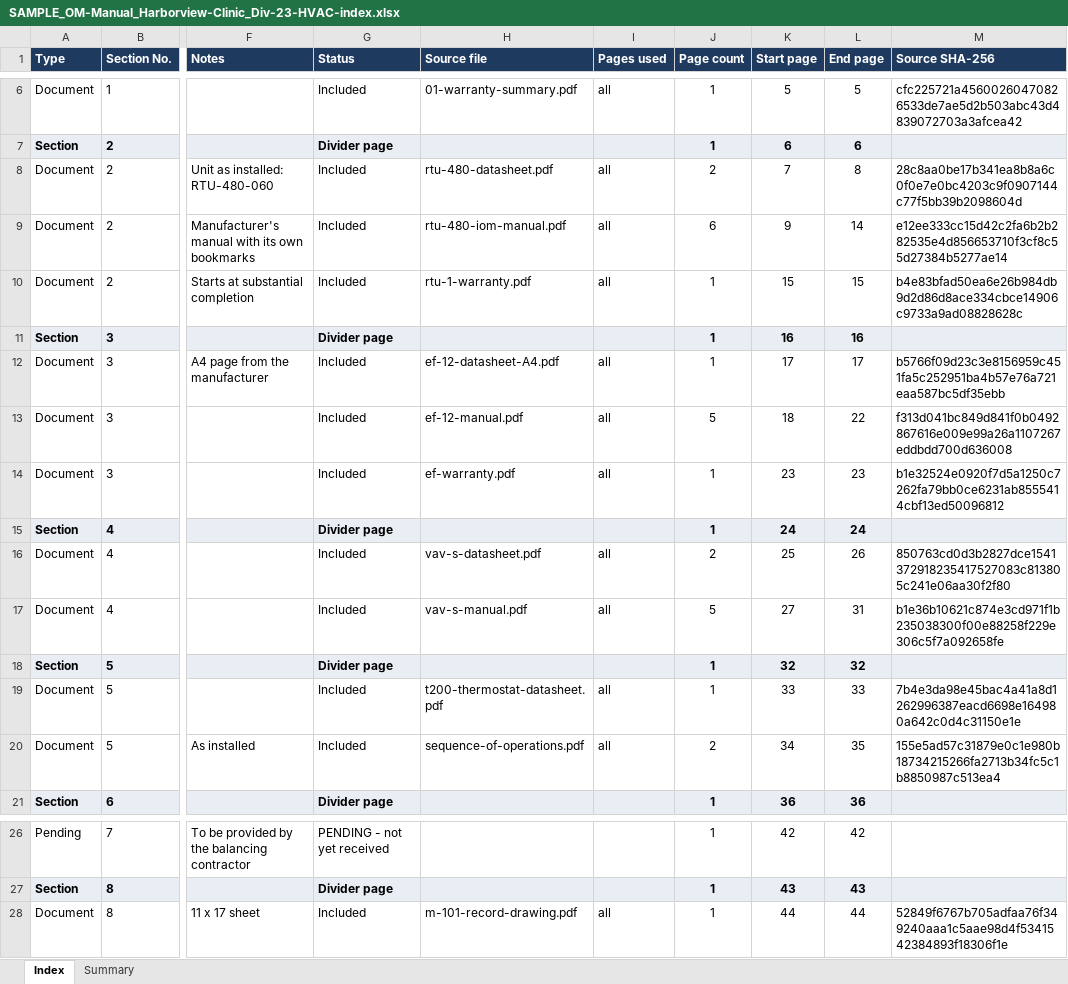
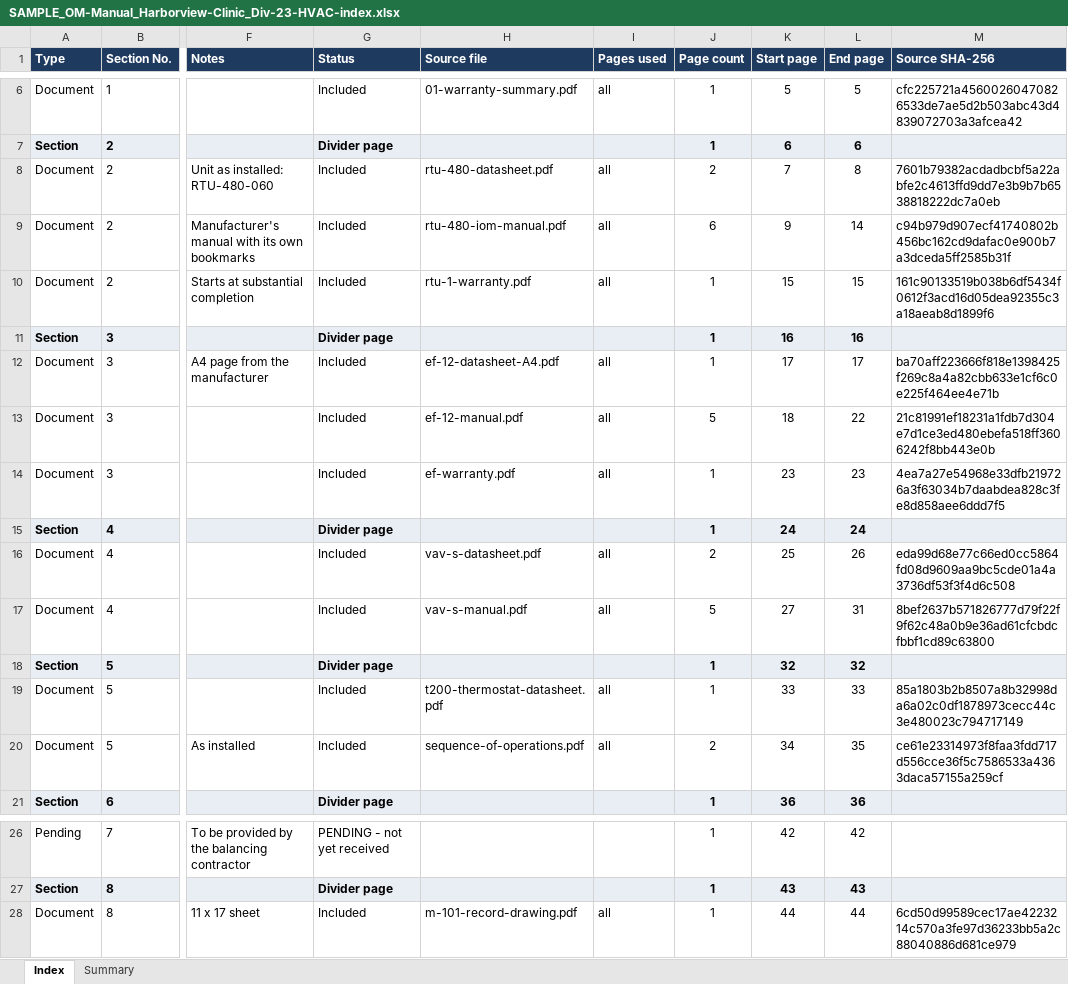
Before and after one commit to auy6tt/TestRepo, an Excel workbook: kits/pdf-binder/samples/om-handover/output/SAMPLE_OM-Manual_Harborview-Clinic_Div-23-HVAC-index.xlsx, sheet Index, drawn as a sheet; only a part is shown, gaps mark what is left out; values as stored, in another font and other column widths than the file's, no borders; conditional formats not drawn; the diff names each change by its address in the sheet, - before the commit and + after, or states it on an @@ line.

```diff
--- a/kits/pdf-binder/samples/om-handover/output/SAMPLE_OM-Manual_Harborview-Clinic_Div-23-HVAC-index.xlsx (sheet Index)
+++ b/kits/pdf-binder/samples/om-handover/output/SAMPLE_OM-Manual_Harborview-Clinic_Div-23-HVAC-index.xlsx (sheet Index)
-M8 (Source SHA-256): 28c8aa0be17b341ea8b8a6c0f0e7e0bc4203c9f0907144c77f5bb39b2098604d
+M8 (Source SHA-256): 7601b79382acdadbcbf5a22abfe2c4613ffd9dd7e3b9b7b6538818222dc7a0eb
-M9 (Source SHA-256): e12ee333cc15d42c2fa6b2b282535e4d856653710f3cf8c55d27384b5277ae14
+M9 (Source SHA-256): c94b979d907ecf41740802b456bc162cd9dafac0e900b7a3dceda5ff2585b31f
-M10 (Source SHA-256): b4e83bfad50ea6e26b984db9d2d86d8ace334cbce14906c9733a9ad08828628c
+M10 (Source SHA-256): 161c90133519b038b6df5434f0612f3acd16d05dea92355c3a18aeab8d1899f6
-M12 (Source SHA-256): b5766f09d23c3e8156959c451fa5c252951ba4b57e76a721eaa587bc5df35ebb
+M12 (Source SHA-256): ba70aff223666f818e1398425f269c8a4a82cbb633e1cf6c0e225f464ee4e71b
-M13 (Source SHA-256): f313d041bc849d841f0b0492867616e009e99a26a1107267eddbdd700d636008
+M13 (Source SHA-256): 21c81991ef18231a1fdb7d304e7d1ce3ed480ebefa518ff3606242f8bb443e0b
-M14 (Source SHA-256): b1e32524e0920f7d5a1250c7262fa79bb0ce6231ab8555414cbf13ed50096812
+M14 (Source SHA-256): 4ea7a27e54968e33dfb219726a3f63034b7daabdea828c3fe8d858aee6ddd7f5
-M16 (Source SHA-256): 850763cd0d3b2827dce1541372918235417527083c813805c241e06aa30f2f80
+M16 (Source SHA-256): eda99d68e77c66ed0cc5864fd08d9609aa9bc5cde01a4a3736df53f3f4d6c508
-M17 (Source SHA-256): b1e36b10621c874e3cd971f1b235038300f00e88258f229e306c5f7a092658fe
+M17 (Source SHA-256): 8bef2637b571826777d79f22f9f62c48a0b9e36ad61cfcbdcfbbf1cd89c63800
-M19 (Source SHA-256): 7b4e3da98e45bac4a41a8d1262996387eacd6698e164980a642c0d4c31150e1e
+M19 (Source SHA-256): 85a1803b2b8507a8b32998da6a02c0df1878973cecc44c3e480023c794717149
-M20 (Source SHA-256): 155e5ad57c31879e0c1e980b18734215266fa2713b34fc5c1b8850987c513ea4
+M20 (Source SHA-256): ce61e23314973f8faa3fdd717d556cce36f5c7586533a4363daca57155a259cf
-M28 (Source SHA-256): 52849f6767b705adfaa76f349240aaa1c5aae98d4f5341542384893f18306f1e
+M28 (Source SHA-256): 6cd50d99589cec17ae4223214c570a3fe97d36233bb5a2c88040886d681ce979
```
Also changed, not shown: sheet Summary, kits/pdf-binder/samples/om-handover/output/SAMPLE_Submittal-Log_Harborview-Clinic.xlsx, kits/pdf-binder/samples/sds-binder/input/site-list.xlsx, 44 other files.
